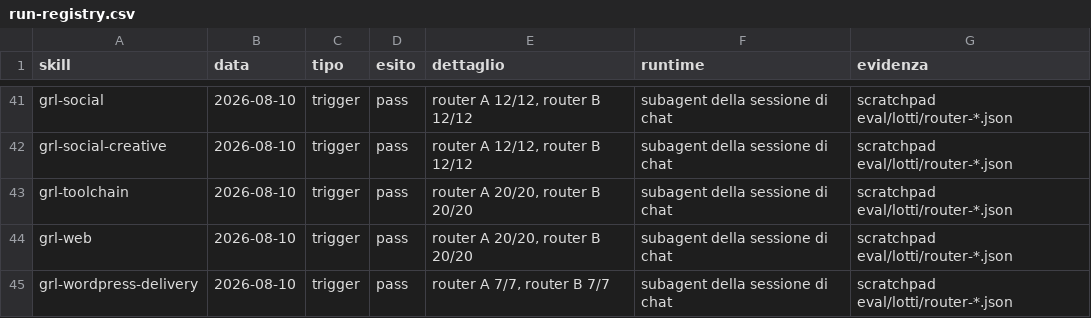
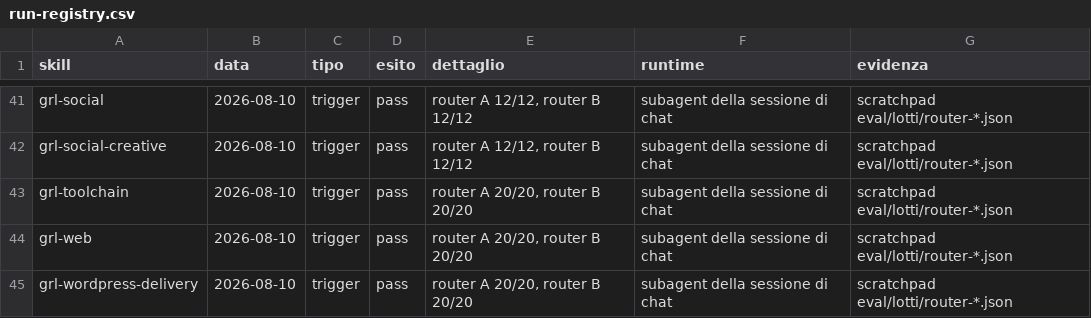
Before and after one commit to mlarese/bmad-module-guardrails, a CSV file: evals/run-registry.csv, drawn as a sheet; only a part is shown, gaps mark what is left out.

```diff
--- a/evals/run-registry.csv
+++ b/evals/run-registry.csv
@@ -44,2 +44,2 @@ grl-toolchain,2026-08-10,trigger,pass,"router A 20/20, router B 20/20",subagent
 grl-web,2026-08-10,trigger,pass,"router A 20/20, router B 20/20",subagent della sessione di chat,scratchpad eval/lotti/router-*.json
-grl-wordpress-delivery,2026-08-10,trigger,pass,"router A 7/7, router B 7/7",subagent della sessione di chat,scratchpad eval/lotti/router-*.json
+grl-wordpress-delivery,2026-08-10,trigger,pass,"router A 20/20, router B 20/20",subagent della sessione di chat,scratchpad eval/lotti/router-*.json
```
